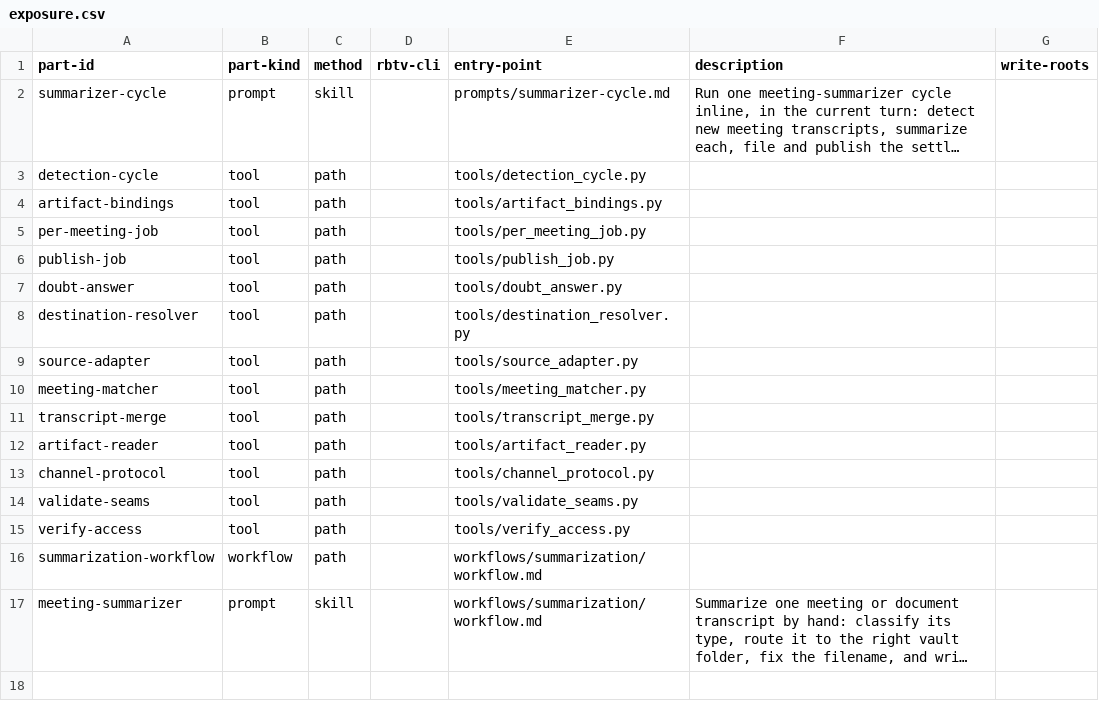
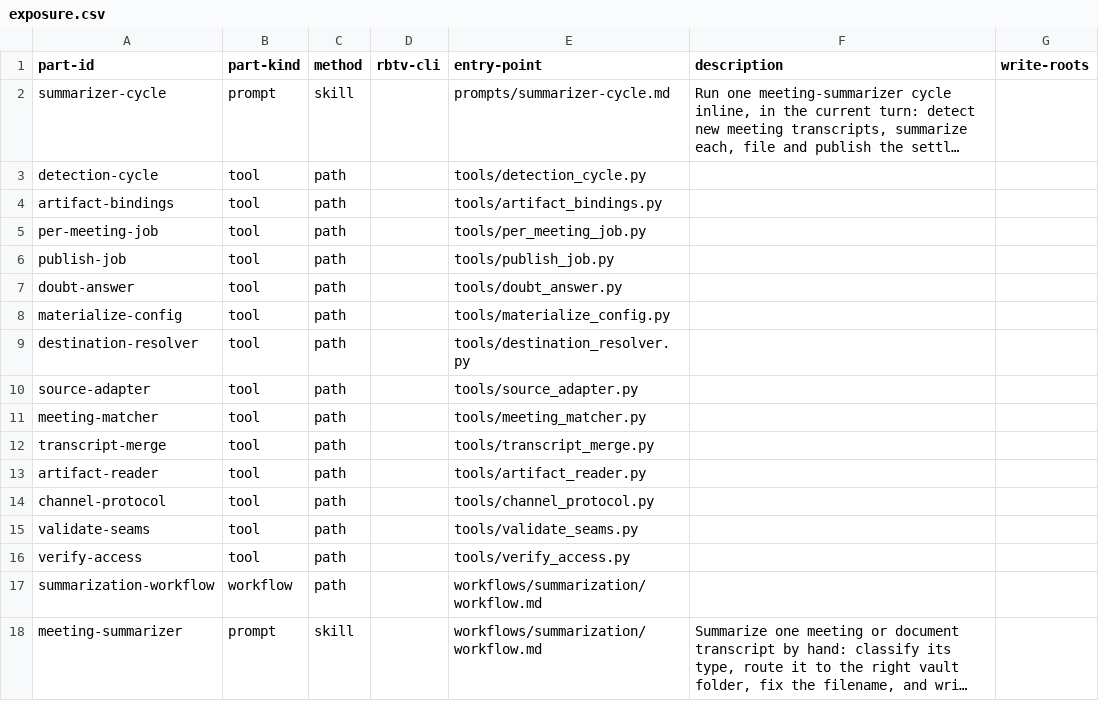
Before and after one commit to tecer-ai/rbtv, a CSV file: office/meeting-summarizer/exposure.csv, drawn as a sheet; long unchanged cells end in ….

Commit message:
fix(office/meeting-summarizer): settings.json is the only config source, every cycle
Live defect, verified by the orchestrator: summarizer-cycle.md materialized
settings.json into config/*.json on the first-ever cycle only. An owner edit
to settings.json after that point never reached the kept tools -
config/destination-routing.json stayed stale after today's rbtv-folder move
until the orchestrator patched both files by hand. Root cause: a second,
unsynced copy (config/) was the tools' actual input.

Fix chosen: re-materialize config/ from settings.json at the start of EVERY
cycle, overwriting - not "one loader function the kept tools share". The kept
tools (destination_resolver.py, verify_access.py, channel_protocol.py,
per_meeting_job.py, detection_cycle.py, publish_job.py) each resolve config
by a different call shape already exercised by the existing fixture-based
test suite (per-key files under a config-module home); rewriting all of them
to read one combined file is a materially larger, riskier change for the
same outcome. Re-materializing keeps their contract untouched and makes
settings.json the one write path into config/ instead of two.

New tools/materialize_config.py (not left as agent prose, unlike the
config-root/state-root resolution steps around it): a tiny, deterministic
split of settings.json's top-level keys into config/<key>.json, run
unconditionally every cycle. Deterministic beats "the agent re-derives this
from memory every turn" for something this mechanical, and it is what makes
the fix actually testable.

tools/test_materialize_config.py: 6 tests, including the exact regression
(an edit to settings.json's destination-routing key overwrites the
previously-materialized config/destination-routing.json). Moved suite:
152 passed (146 + 6 new), 1 skipped, the same 2 pre-existing harness.py
collection errors, unchanged. component-lint: 0 findings.

Live agent meeting-summarizer's home and state untouched; no deploy.

```diff
--- a/office/meeting-summarizer/exposure.csv
+++ b/office/meeting-summarizer/exposure.csv
@@ -7,2 +7,3 @@ publish-job,tool,path,,tools/publish_job.py,,
 doubt-answer,tool,path,,tools/doubt_answer.py,,
+materialize-config,tool,path,,tools/materialize_config.py,,
 destination-resolver,tool,path,,tools/destination_resolver.py,,
```
Also changed, not shown: 3 other files.
